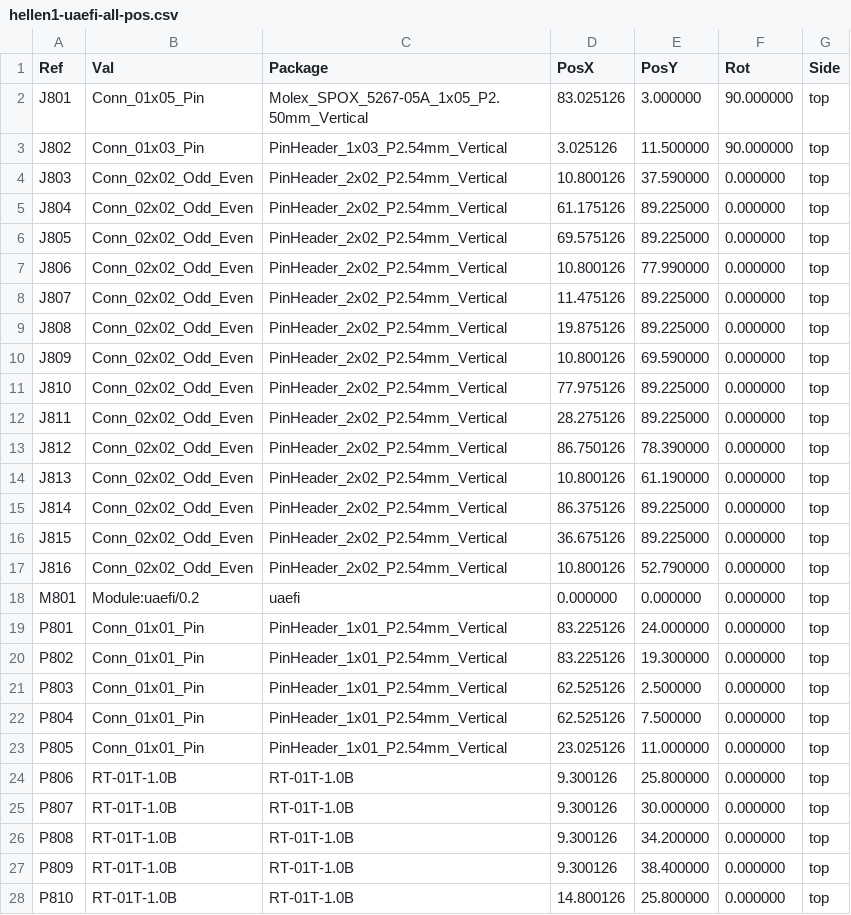
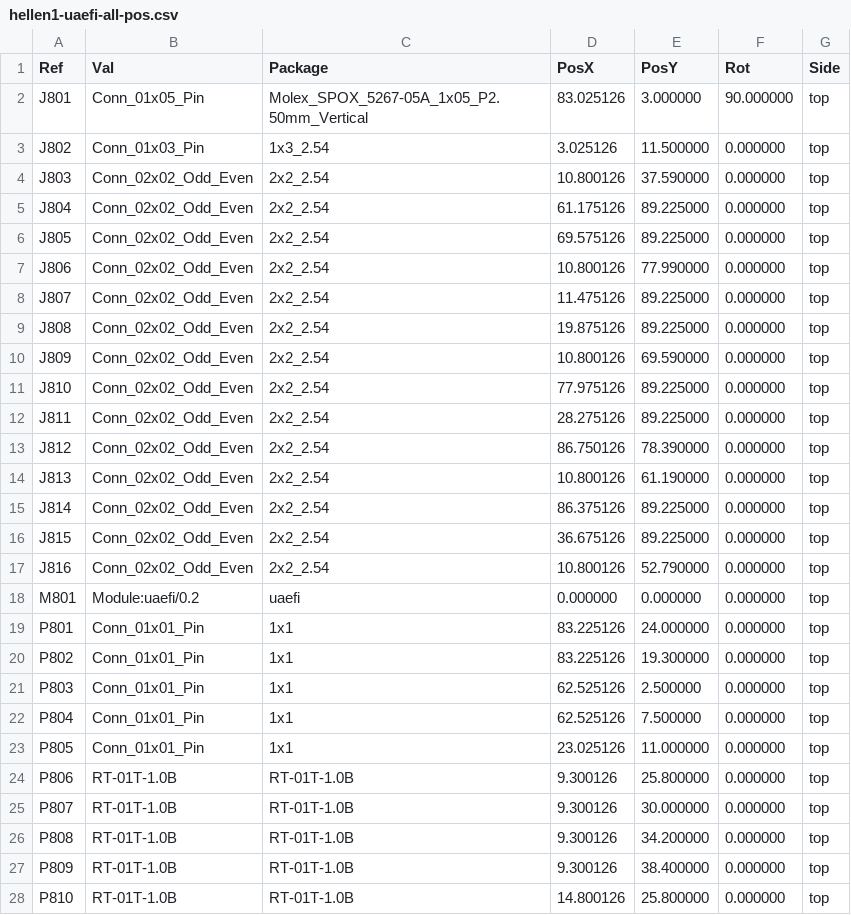
Before and after one commit to andreika-git/hellen-one, a CSV file: kicad/modules/hellen1-uaefi/gerber/hellen1-uaefi-all-pos.csv, drawn as a sheet; only a part is shown.

```diff
--- a/kicad/modules/hellen1-uaefi/gerber/hellen1-uaefi-all-pos.csv
+++ b/kicad/modules/hellen1-uaefi/gerber/hellen1-uaefi-all-pos.csv
@@ -2,23 +2,23 @@ Ref,Val,Package,PosX,PosY,Rot,Side
 "J801","Conn_01x05_Pin","Molex_SPOX_5267-05A_1x05_P2.50mm_Vertical",83.025126,3.000000,90.000000,top
-"J802","Conn_01x03_Pin","PinHeader_1x03_P2.54mm_Vertical",3.025126,11.500000,90.000000,top
-"J803","Conn_02x02_Odd_Even","PinHeader_2x02_P2.54mm_Vertical",10.800126,37.590000,0.000000,top
-"J804","Conn_02x02_Odd_Even","PinHeader_2x02_P2.54mm_Vertical",61.175126,89.225000,0.000000,top
-"J805","Conn_02x02_Odd_Even","PinHeader_2x02_P2.54mm_Vertical",69.575126,89.225000,0.000000,top
-"J806","Conn_02x02_Odd_Even","PinHeader_2x02_P2.54mm_Vertical",10.800126,77.990000,0.000000,top
-"J807","Conn_02x02_Odd_Even","PinHeader_2x02_P2.54mm_Vertical",11.475126,89.225000,0.000000,top
-"J808","Conn_02x02_Odd_Even","PinHeader_2x02_P2.54mm_Vertical",19.875126,89.225000,0.000000,top
-"J809","Conn_02x02_Odd_Even","PinHeader_2x02_P2.54mm_Vertical",10.800126,69.590000,0.000000,top
-"J810","Conn_02x02_Odd_Even","PinHeader_2x02_P2.54mm_Vertical",77.975126,89.225000,0.000000,top
-"J811","Conn_02x02_Odd_Even","PinHeader_2x02_P2.54mm_Vertical",28.275126,89.225000,0.000000,top
-"J812","Conn_02x02_Odd_Even","PinHeader_2x02_P2.54mm_Vertical",86.750126,78.390000,0.000000,top
-"J813","Conn_02x02_Odd_Even","PinHeader_2x02_P2.54mm_Vertical",10.800126,61.190000,0.000000,top
-"J814","Conn_02x02_Odd_Even","PinHeader_2x02_P2.54mm_Vertical",86.375126,89.225000,0.000000,top
-"J815","Conn_02x02_Odd_Even","PinHeader_2x02_P2.54mm_Vertical",36.675126,89.225000,0.000000,top
-"J816","Conn_02x02_Odd_Even","PinHeader_2x02_P2.54mm_Vertical",10.800126,52.790000,0.000000,top
+"J802","Conn_01x03_Pin","1x3_2.54",3.025126,11.500000,0.000000,top
+"J803","Conn_02x02_Odd_Even","2x2_2.54",10.800126,37.590000,0.000000,top
+"J804","Conn_02x02_Odd_Even","2x2_2.54",61.175126,89.225000,0.000000,top
+"J805","Conn_02x02_Odd_Even","2x2_2.54",69.575126,89.225000,0.000000,top
+"J806","Conn_02x02_Odd_Even","2x2_2.54",10.800126,77.990000,0.000000,top
+"J807","Conn_02x02_Odd_Even","2x2_2.54",11.475126,89.225000,0.000000,top
+"J808","Conn_02x02_Odd_Even","2x2_2.54",19.875126,89.225000,0.000000,top
+"J809","Conn_02x02_Odd_Even","2x2_2.54",10.800126,69.590000,0.000000,top
+"J810","Conn_02x02_Odd_Even","2x2_2.54",77.975126,89.225000,0.000000,top
+"J811","Conn_02x02_Odd_Even","2x2_2.54",28.275126,89.225000,0.000000,top
+"J812","Conn_02x02_Odd_Even","2x2_2.54",86.750126,78.390000,0.000000,top
+"J813","Conn_02x02_Odd_Even","2x2_2.54",10.800126,61.190000,0.000000,top
+"J814","Conn_02x02_Odd_Even","2x2_2.54",86.375126,89.225000,0.000000,top
+"J815","Conn_02x02_Odd_Even","2x2_2.54",36.675126,89.225000,0.000000,top
+"J816","Conn_02x02_Odd_Even","2x2_2.54",10.800126,52.790000,0.000000,top
 "M801","Module:uaefi/0.2","uaefi",0.000000,0.000000,0.000000,top
-"P801","Conn_01x01_Pin","PinHeader_1x01_P2.54mm_Vertical",83.225126,24.000000,0.000000,top
-"P802","Conn_01x01_Pin","PinHeader_1x01_P2.54mm_Vertical",83.225126,19.300000,0.000000,top
-"P803","Conn_01x01_Pin","PinHeader_1x01_P2.54mm_Vertical",62.525126,2.500000,0.000000,top
-"P804","Conn_01x01_Pin","PinHeader_1x01_P2.54mm_Vertical",62.525126,7.500000,0.000000,top
-"P805","Conn_01x01_Pin","PinHeader_1x01_P2.54mm_Vertical",23.025126,11.000000,0.000000,top
+"P801","Conn_01x01_Pin","1x1",83.225126,24.000000,0.000000,top
+"P802","Conn_01x01_Pin","1x1",83.225126,19.300000,0.000000,top
+"P803","Conn_01x01_Pin","1x1",62.525126,2.500000,0.000000,top
+"P804","Conn_01x01_Pin","1x1",62.525126,7.500000,0.000000,top
+"P805","Conn_01x01_Pin","1x1",23.025126,11.000000,0.000000,top
 "P806","RT-01T-1.0B","RT-01T-1.0B",9.300126,25.800000,0.000000,top
```
Also changed, not shown: kicad/modules/hellen1-uaefi/gerber/hellen1-uaefi.csv, 19 other files.
